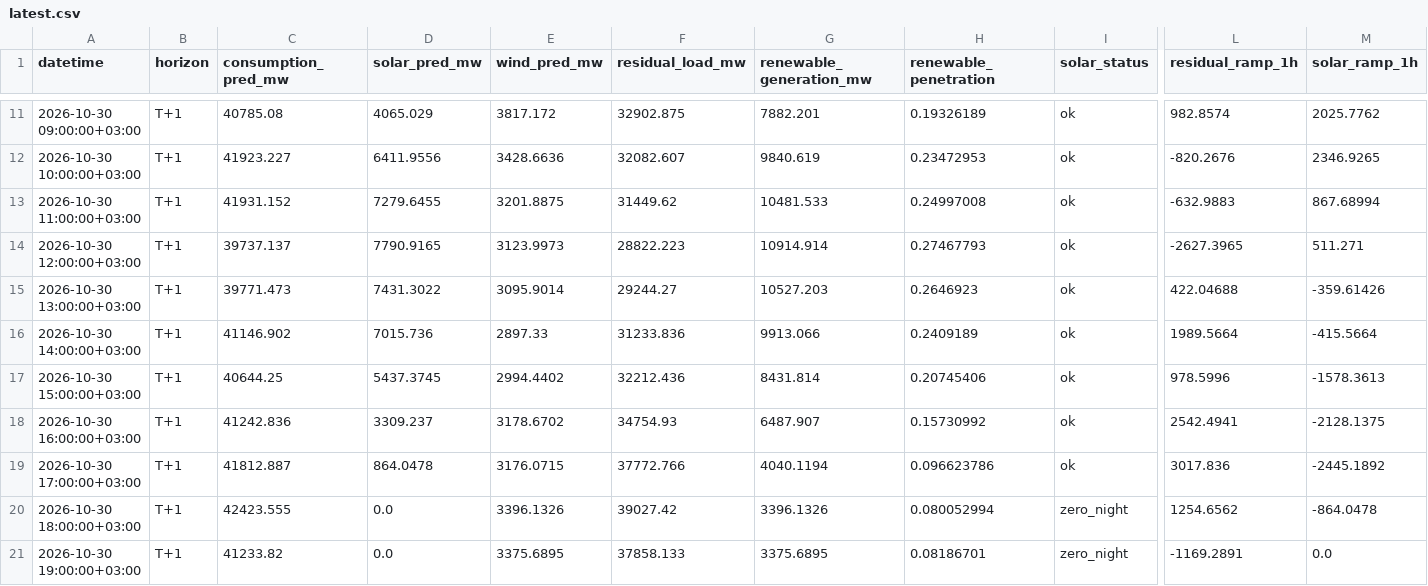
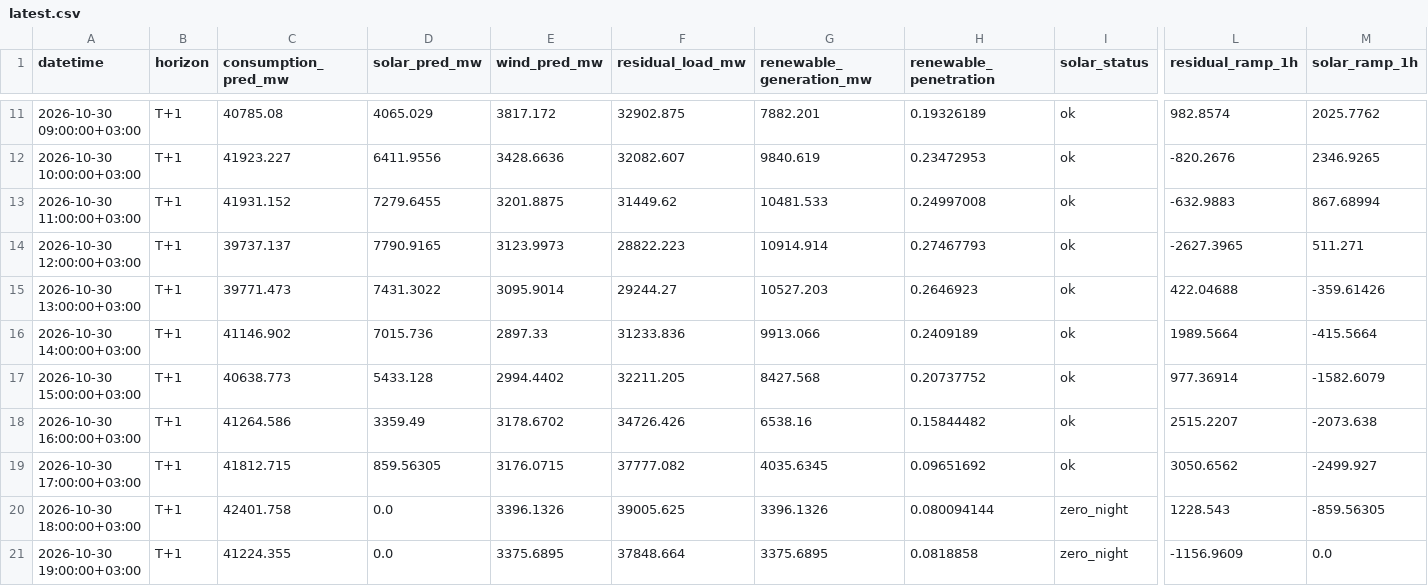
Before and after one commit to dattik12/turkiye-t2-daysahead, a CSV file: data/forecast/ptf_features/latest.csv, drawn as a sheet; only a part is shown, gaps mark what is left out; the diff covers the shown part only; the diff names each change by its address in the sheet, - before the commit and + after, or states it on an @@ line.

```diff
--- a/data/forecast/ptf_features/latest.csv
+++ b/data/forecast/ptf_features/latest.csv
-C17 (consumption_pred_mw): 40644.25
+C17 (consumption_pred_mw): 40638.773
-D17 (solar_pred_mw): 5437.3745
+D17 (solar_pred_mw): 5433.128
-F17 (residual_load_mw): 32212.436
+F17 (residual_load_mw): 32211.205
-G17 (renewable_generation_mw): 8431.814
+G17 (renewable_generation_mw): 8427.568
-H17 (renewable_penetration): 0.20745406
+H17 (renewable_penetration): 0.20737752
-L17 (residual_ramp_1h): 978.5996
+L17 (residual_ramp_1h): 977.36914
-M17 (solar_ramp_1h): -1578.3613
+M17 (solar_ramp_1h): -1582.6079
-C18 (consumption_pred_mw): 41242.836
+C18 (consumption_pred_mw): 41264.586
-D18 (solar_pred_mw): 3309.237
+D18 (solar_pred_mw): 3359.49
-F18 (residual_load_mw): 34754.93
+F18 (residual_load_mw): 34726.426
-G18 (renewable_generation_mw): 6487.907
+G18 (renewable_generation_mw): 6538.16
-H18 (renewable_penetration): 0.15730992
+H18 (renewable_penetration): 0.15844482
-L18 (residual_ramp_1h): 2542.4941
+L18 (residual_ramp_1h): 2515.2207
-M18 (solar_ramp_1h): -2128.1375
+M18 (solar_ramp_1h): -2073.638
-C19 (consumption_pred_mw): 41812.887
+C19 (consumption_pred_mw): 41812.715
-D19 (solar_pred_mw): 864.0478
+D19 (solar_pred_mw): 859.56305
-F19 (residual_load_mw): 37772.766
+F19 (residual_load_mw): 37777.082
-G19 (renewable_generation_mw): 4040.1194
+G19 (renewable_generation_mw): 4035.6345
-H19 (renewable_penetration): 0.096623786
+H19 (renewable_penetration): 0.09651692
-L19 (residual_ramp_1h): 3017.836
+L19 (residual_ramp_1h): 3050.6562
-M19 (solar_ramp_1h): -2445.1892
+M19 (solar_ramp_1h): -2499.927
-C20 (consumption_pred_mw): 42423.555
+C20 (consumption_pred_mw): 42401.758
-F20 (residual_load_mw): 39027.42
+F20 (residual_load_mw): 39005.625
-H20 (renewable_penetration): 0.080052994
+H20 (renewable_penetration): 0.080094144
-L20 (residual_ramp_1h): 1254.6562
+L20 (residual_ramp_1h): 1228.543
-M20 (solar_ramp_1h): -864.0478
+M20 (solar_ramp_1h): -859.56305
-C21 (consumption_pred_mw): 41233.82
+C21 (consumption_pred_mw): 41224.355
-F21 (residual_load_mw): 37858.133
+F21 (residual_load_mw): 37848.664
-H21 (renewable_penetration): 0.08186701
+H21 (renewable_penetration): 0.0818858
-L21 (residual_ramp_1h): -1169.2891
+L21 (residual_ramp_1h): -1156.9609
```
Also changed, not shown: 158 edited cells elsewhere in this file, data/results/forecast_results.csv, data/results/mape_history.csv, 5 other files.
